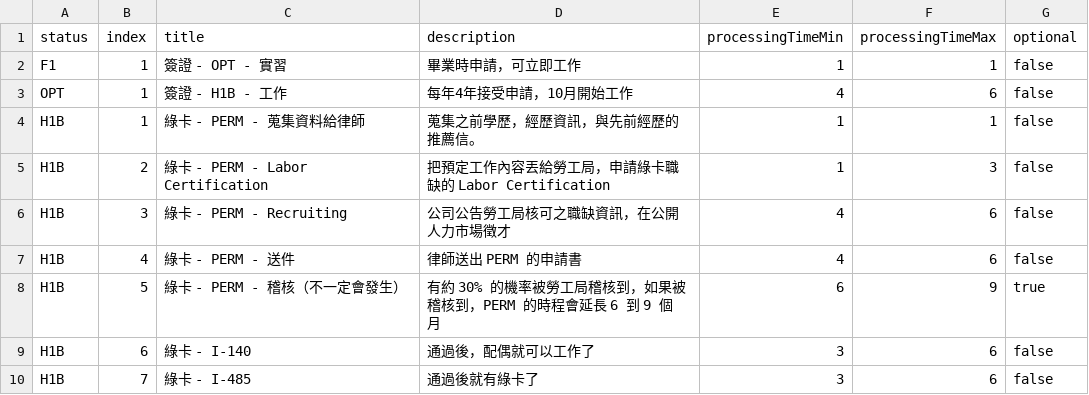
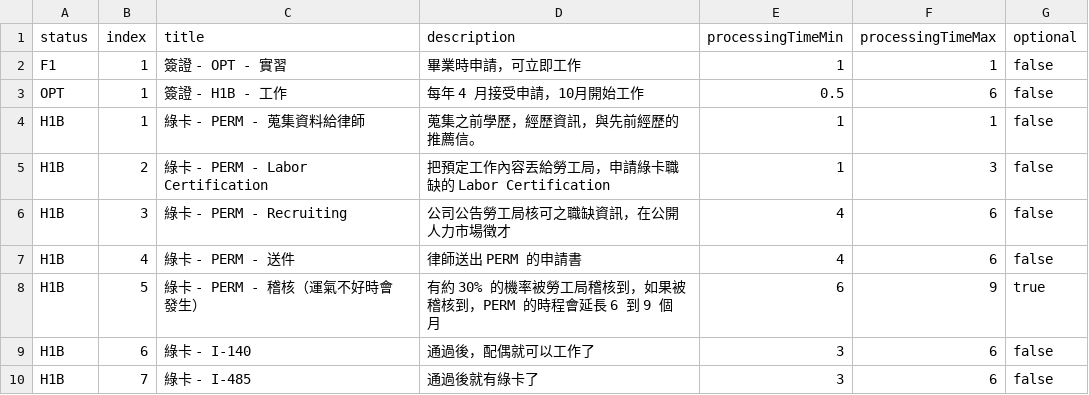
Before and after one commit to amazingandyyy/bobigreencard, a CSV file: data/data.csv, drawn as a sheet.

Commit message:
tweak wording

```diff
--- a/data/data.csv
+++ b/data/data.csv
@@ -2,3 +2,3 @@
 "F1","1","簽證 - OPT - 實習","畢業時申請，可立即工作","1","1","false"
-"OPT","1","簽證 - H1B - 工作","每年4年接受申請，10月開始工作","4","6","false"
+"OPT","1","簽證 - H1B - 工作","每年 4 月接受申請，10月開始工作","0.5","6","false"
 "H1B","1","綠卡 - PERM - 蒐集資料給律師","蒐集之前學歷，經歷資訊，與先前經歷的推薦信。","1","1","false"
@@ -7,3 +7,3 @@
 "H1B","4","綠卡 - PERM - 送件","律師送出 PERM 的申請書","4","6","false"
-"H1B","5","綠卡 - PERM - 稽核（不一定會發生）","有約 30% 的機率被勞工局稽核到，如果被稽核到，PERM 的時程會延長 6 到 9 個月","6","9","true"
+"H1B","5","綠卡 - PERM - 稽核（運氣不好時會發生）","有約 30% 的機率被勞工局稽核到，如果被稽核到，PERM 的時程會延長 6 到 9 個月","6","9","true"
 "H1B","6","綠卡 - I-140","通過後，配偶就可以工作了","3","6","false"
```
